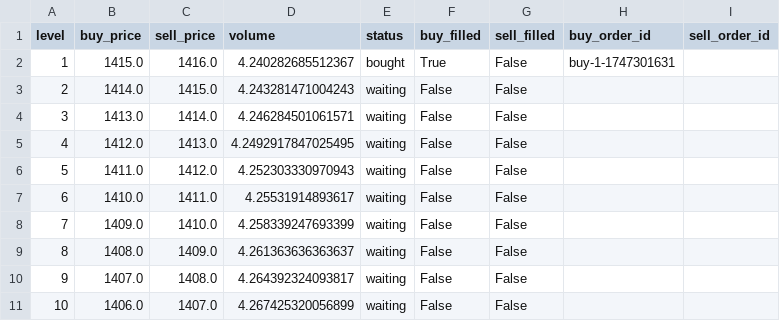
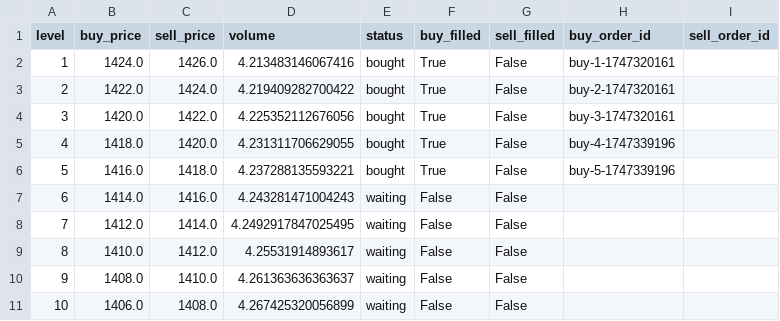
Before and after one commit to lwy810/aibitcoin, a CSV file: btc_grid_status.csv, drawn as a sheet.

```diff
--- a/btc_grid_status.csv
+++ b/btc_grid_status.csv
@@ -1,11 +1,11 @@
 level,buy_price,sell_price,volume,status,buy_filled,sell_filled,buy_order_id,sell_order_id
-1,1415.0,1416.0,4.240282685512367,bought,True,False,buy-1-1747301631,
-2,1414.0,1415.0,4.243281471004243,waiting,False,False,,
-3,1413.0,1414.0,4.246284501061571,waiting,False,False,,
-4,1412.0,1413.0,4.2492917847025495,waiting,False,False,,
-5,1411.0,1412.0,4.252303330970943,waiting,False,False,,
-6,1410.0,1411.0,4.25531914893617,waiting,False,False,,
-7,1409.0,1410.0,4.258339247693399,waiting,False,False,,
-8,1408.0,1409.0,4.261363636363637,waiting,False,False,,
-9,1407.0,1408.0,4.264392324093817,waiting,False,False,,
-10,1406.0,1407.0,4.267425320056899,waiting,False,False,,
+1,1424.0,1426.0,4.213483146067416,bought,True,False,buy-1-1747320161,
+2,1422.0,1424.0,4.219409282700422,bought,True,False,buy-2-1747320161,
+3,1420.0,1422.0,4.225352112676056,bought,True,False,buy-3-1747320161,
+4,1418.0,1420.0,4.231311706629055,bought,True,False,buy-4-1747339196,
+5,1416.0,1418.0,4.237288135593221,bought,True,False,buy-5-1747339196,
+6,1414.0,1416.0,4.243281471004243,waiting,False,False,,
+7,1412.0,1414.0,4.2492917847025495,waiting,False,False,,
+8,1410.0,1412.0,4.25531914893617,waiting,False,False,,
+9,1408.0,1410.0,4.261363636363637,waiting,False,False,,
+10,1406.0,1408.0,4.267425320056899,waiting,False,False,,
```
Also changed, not shown: btc_trade_history.csv, 6 other files.
